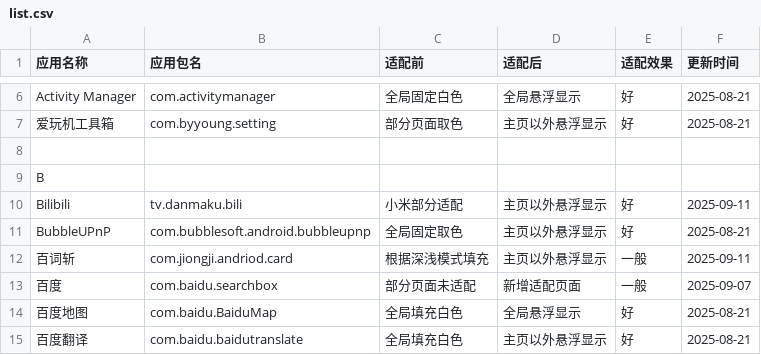
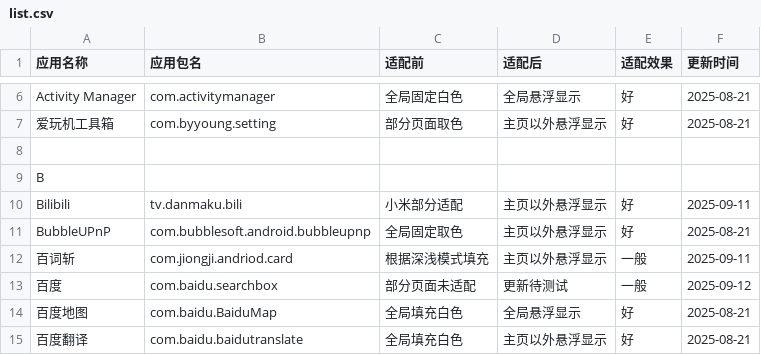
Before and after one commit to Seyud/MiNavBarImmerse, a CSV file: list.csv, drawn as a sheet; only a part is shown, gaps mark what is left out.

```diff
--- a/list.csv
+++ b/list.csv
@@ -12,3 +12,3 @@ BubbleUPnP,com.bubblesoft.android.bubbleupnp,全局固定取色,主页以外悬
 百词斩,com.jiongji.andriod.card,根据深浅模式填充,主页以外悬浮显示,一般,2025-09-11,
-百度,com.baidu.searchbox,部分页面未适配,新增适配页面,一般,2025-09-07,
+百度,com.baidu.searchbox,部分页面未适配,更新待测试,一般,2025-09-12,
 百度地图,com.baidu.BaiduMap,全局填充白色,全局悬浮显示,好,2025-08-21,
```
Also changed, not shown: 1 other file.
